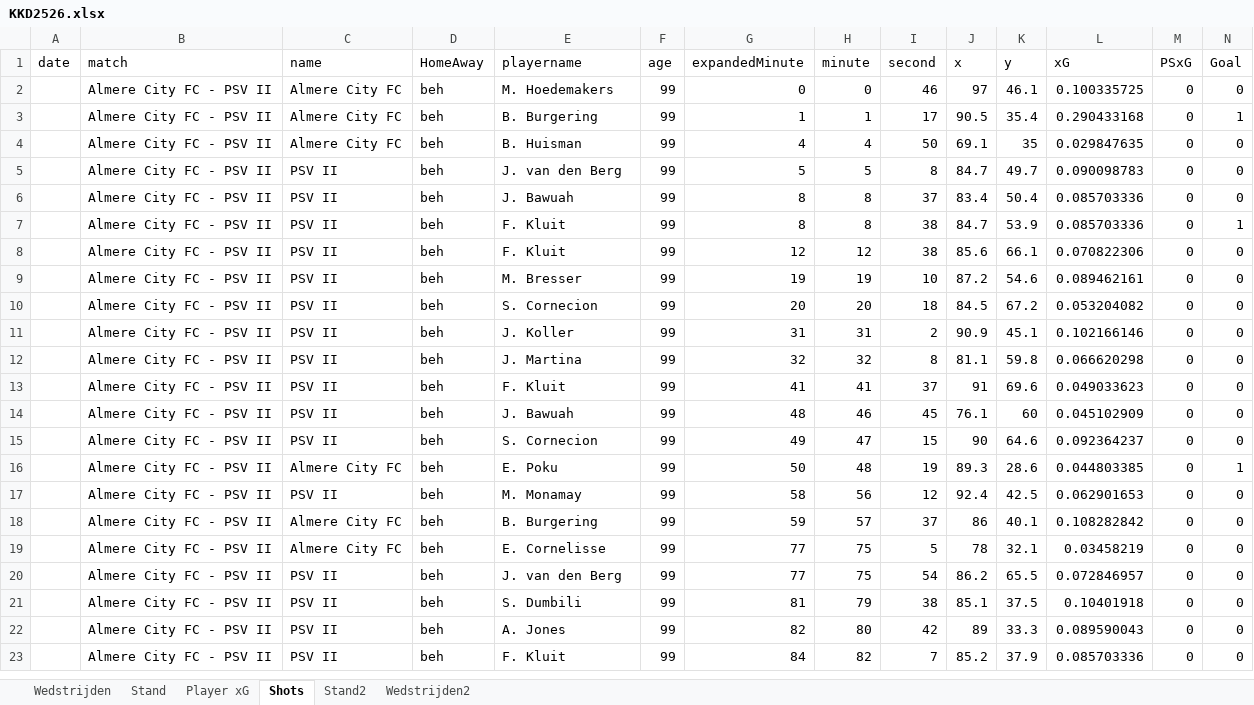
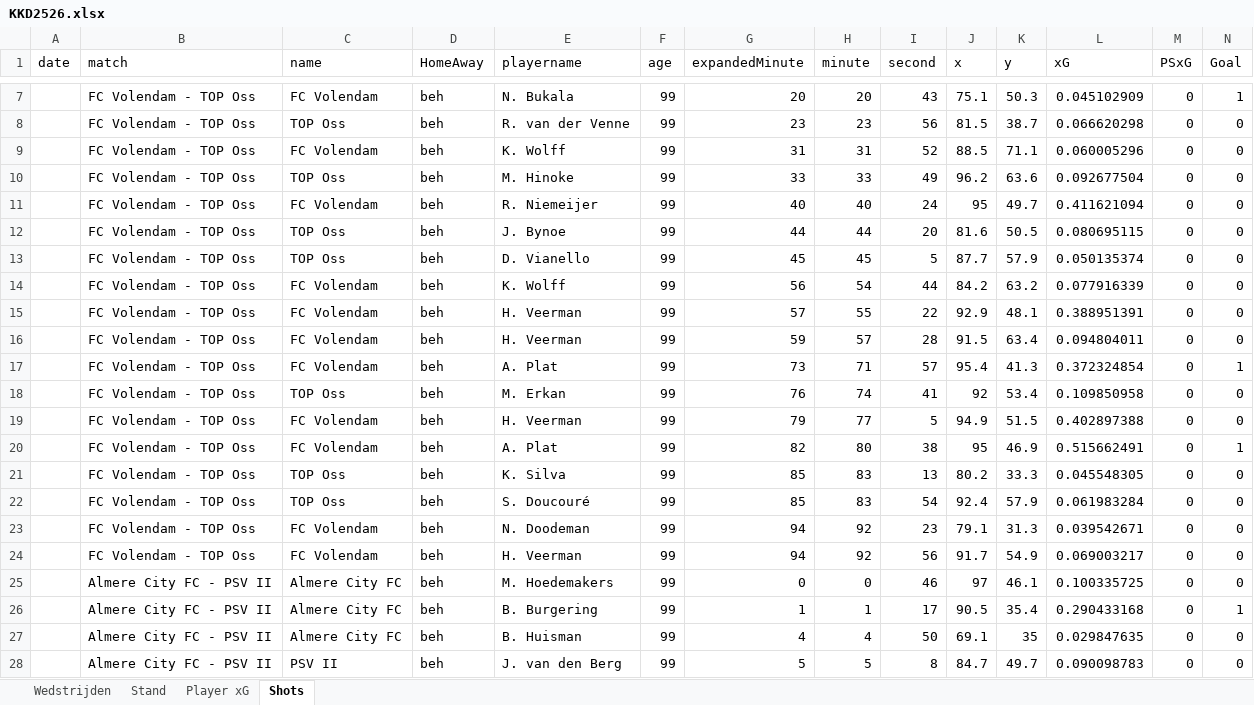
Before and after one commit to RobinKoetsier/plotrepo, an Excel workbook: data/KKD2526.xlsx, sheet Shots, drawn as a sheet; only a part is shown, gaps mark what is left out; the shorter side is filled out with more unchanged rows; values as stored, in another font and other column widths than the file's, no borders; rows hold the shown columns only; the diff covers the shown part only; the diff names each change by its address in the sheet, - before the commit and + after, or states it on an @@ line.

```diff
--- a/data/KKD2526.xlsx (sheet Shots)
+++ b/data/KKD2526.xlsx (sheet Shots)
-sheet tab: Stand2
-sheet tab: Wedstrijden2
+row 7:  | FC Volendam - TOP Oss | FC Volendam | beh | N. Bukala | 99 | 20 | 20 | 43 | 75.1 | 50.3 | 0.045102909 | 0 | 1
+row 8:  | FC Volendam - TOP Oss | TOP Oss | beh | R. van der Venne | 99 | 23 | 23 | 56 | 81.5 | 38.7 | 0.066620298 | 0 | 0
+row 9:  | FC Volendam - TOP Oss | FC Volendam | beh | K. Wolff | 99 | 31 | 31 | 52 | 88.5 | 71.1 | 0.060005296 | 0 | 0
+row 10:  | FC Volendam - TOP Oss | TOP Oss | beh | M. Hinoke | 99 | 33 | 33 | 49 | 96.2 | 63.6 | 0.092677504 | 0 | 0
+row 11:  | FC Volendam - TOP Oss | FC Volendam | beh | R. Niemeijer | 99 | 40 | 40 | 24 | 95 | 49.7 | 0.411621094 | 0 | 0
+row 12:  | FC Volendam - TOP Oss | TOP Oss | beh | J. Bynoe | 99 | 44 | 44 | 20 | 81.6 | 50.5 | 0.080695115 | 0 | 0
+row 13:  | FC Volendam - TOP Oss | TOP Oss | beh | D. Vianello | 99 | 45 | 45 | 5 | 87.7 | 57.9 | 0.050135374 | 0 | 0
+row 14:  | FC Volendam - TOP Oss | FC Volendam | beh | K. Wolff | 99 | 56 | 54 | 44 | 84.2 | 63.2 | 0.077916339 | 0 | 0
+row 15:  | FC Volendam - TOP Oss | FC Volendam | beh | H. Veerman | 99 | 57 | 55 | 22 | 92.9 | 48.1 | 0.388951391 | 0 | 0
+row 16:  | FC Volendam - TOP Oss | FC Volendam | beh | H. Veerman | 99 | 59 | 57 | 28 | 91.5 | 63.4 | 0.094804011 | 0 | 0
+row 17:  | FC Volendam - TOP Oss | FC Volendam | beh | A. Plat | 99 | 73 | 71 | 57 | 95.4 | 41.3 | 0.372324854 | 0 | 1
+row 18:  | FC Volendam - TOP Oss | TOP Oss | beh | M. Erkan | 99 | 76 | 74 | 41 | 92 | 53.4 | 0.109850958 | 0 | 0
+row 19:  | FC Volendam - TOP Oss | FC Volendam | beh | H. Veerman | 99 | 79 | 77 | 5 | 94.9 | 51.5 | 0.402897388 | 0 | 0
+row 20:  | FC Volendam - TOP Oss | FC Volendam | beh | A. Plat | 99 | 82 | 80 | 38 | 95 | 46.9 | 0.515662491 | 0 | 1
+row 21:  | FC Volendam - TOP Oss | TOP Oss | beh | K. Silva | 99 | 85 | 83 | 13 | 80.2 | 33.3 | 0.045548305 | 0 | 0
+row 22:  | FC Volendam - TOP Oss | TOP Oss | beh | S. Doucouré | 99 | 85 | 83 | 54 | 92.4 | 57.9 | 0.061983284 | 0 | 0
+row 23:  | FC Volendam - TOP Oss | FC Volendam | beh | N. Doodeman | 99 | 94 | 92 | 23 | 79.1 | 31.3 | 0.039542671 | 0 | 0
+row 24:  | FC Volendam - TOP Oss | FC Volendam | beh | H. Veerman | 99 | 94 | 92 | 56 | 91.7 | 54.9 | 0.069003217 | 0 | 0
```
Also changed, not shown: 5 added rows elsewhere in this sheet, sheet Player xG, sheet Stand, sheet Wedstrijden, data/KKDCurrent.xlsx.
